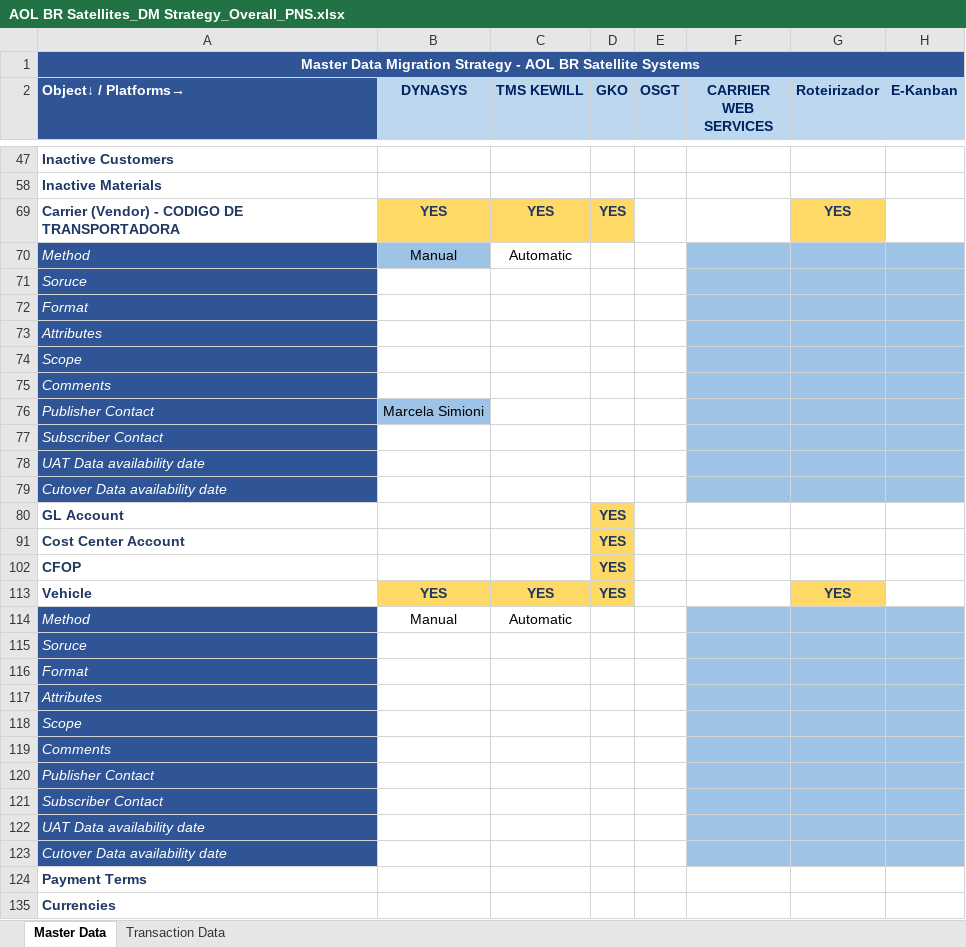
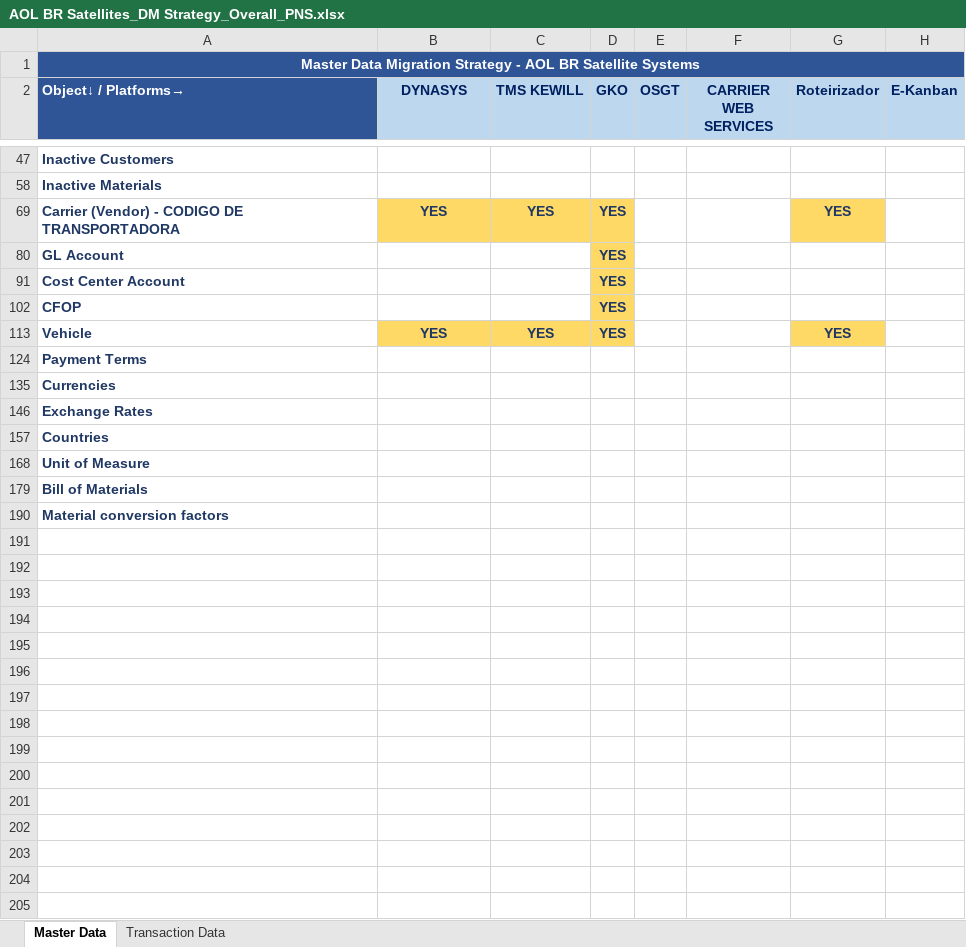
Before and after one commit to ldaher/syngenta-appmap, an Excel workbook: AOL BR Satellites_DM Strategy_Overall_PNS.xlsx, sheet Master Data, drawn as a sheet; only a part is shown, gaps mark what is left out; the shorter side is filled out with more unchanged rows; values as stored, in another font and other column widths than the file's, no borders; conditional formats not drawn; the diff names each change by its address in the sheet, - before the commit and + after, or states it on an @@ line.

```diff
--- a/AOL BR Satellites_DM Strategy_Overall_PNS.xlsx (sheet Master Data)
+++ b/AOL BR Satellites_DM Strategy_Overall_PNS.xlsx (sheet Master Data)
@@ row 70 hidden: Method | Manual | Automatic @@
-row 71: Soruce
-row 72: Format
-row 73: Attributes
-row 74: Scope
-row 75: Comments
@@ row 76 hidden: Publisher Contact | Marcela Simioni @@
-row 77: Subscriber Contact
-row 78: UAT Data availability date
-row 79: Cutover Data availability date
@@ row 114 hidden: Method | Manual | Automatic @@
-row 115: Soruce
-row 116: Format
-row 117: Attributes
-row 118: Scope
-row 119: Comments
-row 120: Publisher Contact
-row 121: Subscriber Contact
-row 122: UAT Data availability date
-row 123: Cutover Data availability date
```
Also changed, not shown: AOL BR Satellites_DM Strategy_Overall_FI.xlsx, Fip & RH.xlsx, 1 other file.
